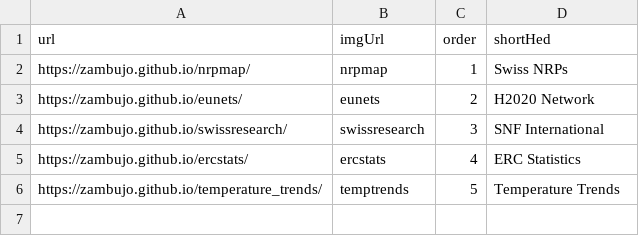
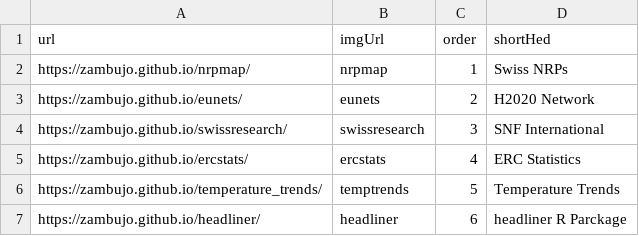
Before and after one commit to zambujo/portfolio, a TSV file: assets/projects.tsv, drawn as a sheet; the diff names each change by its address in the sheet, - before the commit and + after, or states it on an @@ line.

Commit message:
🗃  Added headliner to the list

```diff
--- a/assets/projects.tsv
+++ b/assets/projects.tsv
+row 7: https://zambujo.github.io/headliner/ | headliner | 6 | headliner R Parckage
```
Also changed, not shown: 1 other file.
